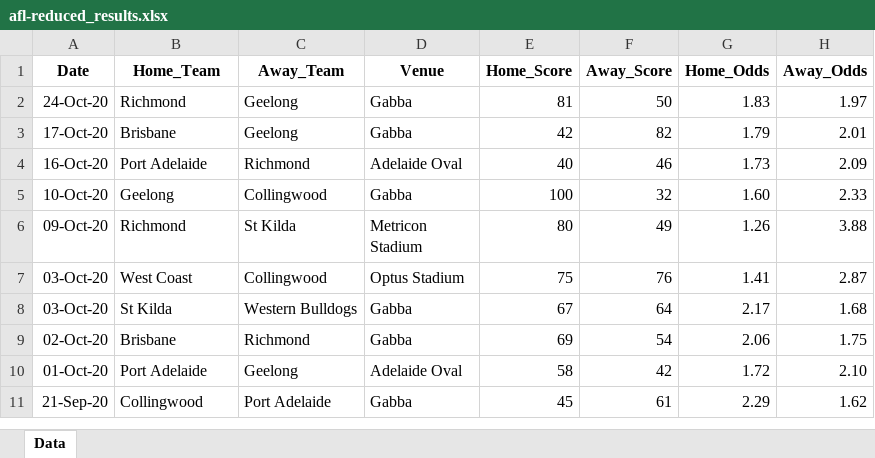
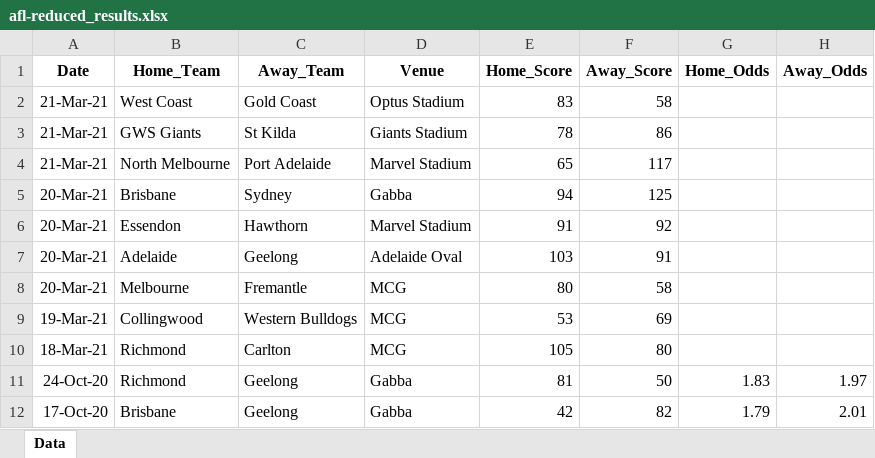
Before and after one commit to supunt/AFL-ML, an Excel workbook: data_samples/afl-reduced_results.xlsx, sheet Data, drawn as a sheet; only a part is shown; the shorter side is filled out with more unchanged rows; values as stored, in another font and other column widths than the file's, no borders; the diff names each change by its address in the sheet, - before the commit and + after, or states it on an @@ line.

```diff
--- a/data_samples/afl-reduced_results.xlsx (sheet Data)
+++ b/data_samples/afl-reduced_results.xlsx (sheet Data)
+row 2: 21-Mar-21 | West Coast | Gold Coast | Optus Stadium | 83 | 58
+row 3: 21-Mar-21 | GWS Giants | St Kilda | Giants Stadium | 78 | 86
+row 4: 21-Mar-21 | North Melbourne | Port Adelaide | Marvel Stadium | 65 | 117
+row 5: 20-Mar-21 | Brisbane | Sydney | Gabba | 94 | 125
+row 6: 20-Mar-21 | Essendon | Hawthorn | Marvel Stadium | 91 | 92
+row 7: 20-Mar-21 | Adelaide | Geelong | Adelaide Oval | 103 | 91
+row 8: 20-Mar-21 | Melbourne | Fremantle | MCG | 80 | 58
+row 9: 19-Mar-21 | Collingwood | Western Bulldogs | MCG | 53 | 69
+row 10: 18-Mar-21 | Richmond | Carlton | MCG | 105 | 80
```
Also changed, not shown: 4 other files.
